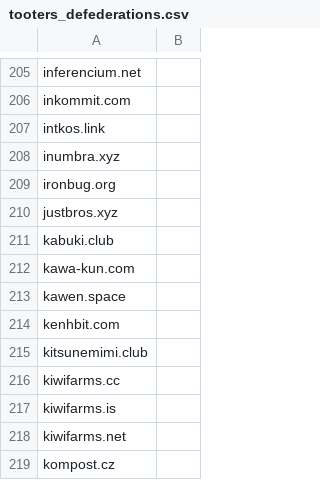
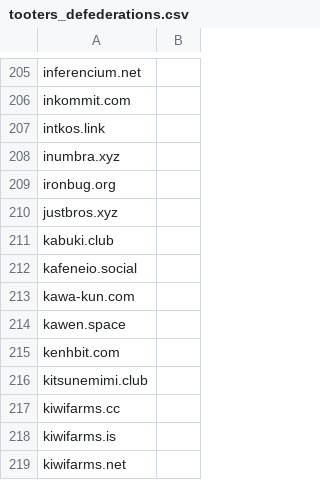
Before and after one commit to wertercatt/tooters, a CSV file: federation/tooters_defederations.csv, drawn as a sheet; only a part is shown, gaps mark what is left out; the shorter side is filled out with more unchanged rows.

Commit message:
Added `kafeneio.social`

```diff
--- a/federation/tooters_defederations.csv
+++ b/federation/tooters_defederations.csv
@@ -211,2 +211,3 @@ justbros.xyz,
 kabuki.club,
+kafeneio.social,
 kawa-kun.com,
```
